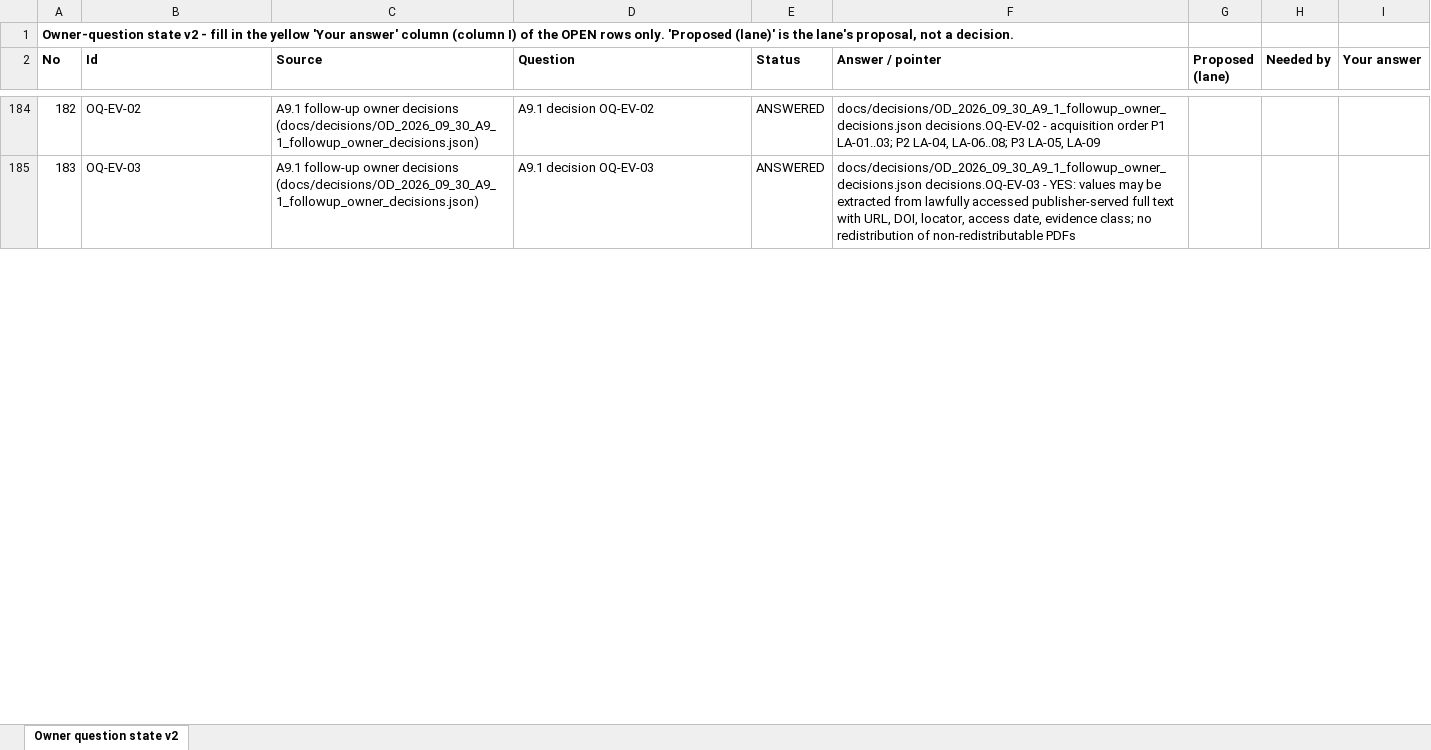
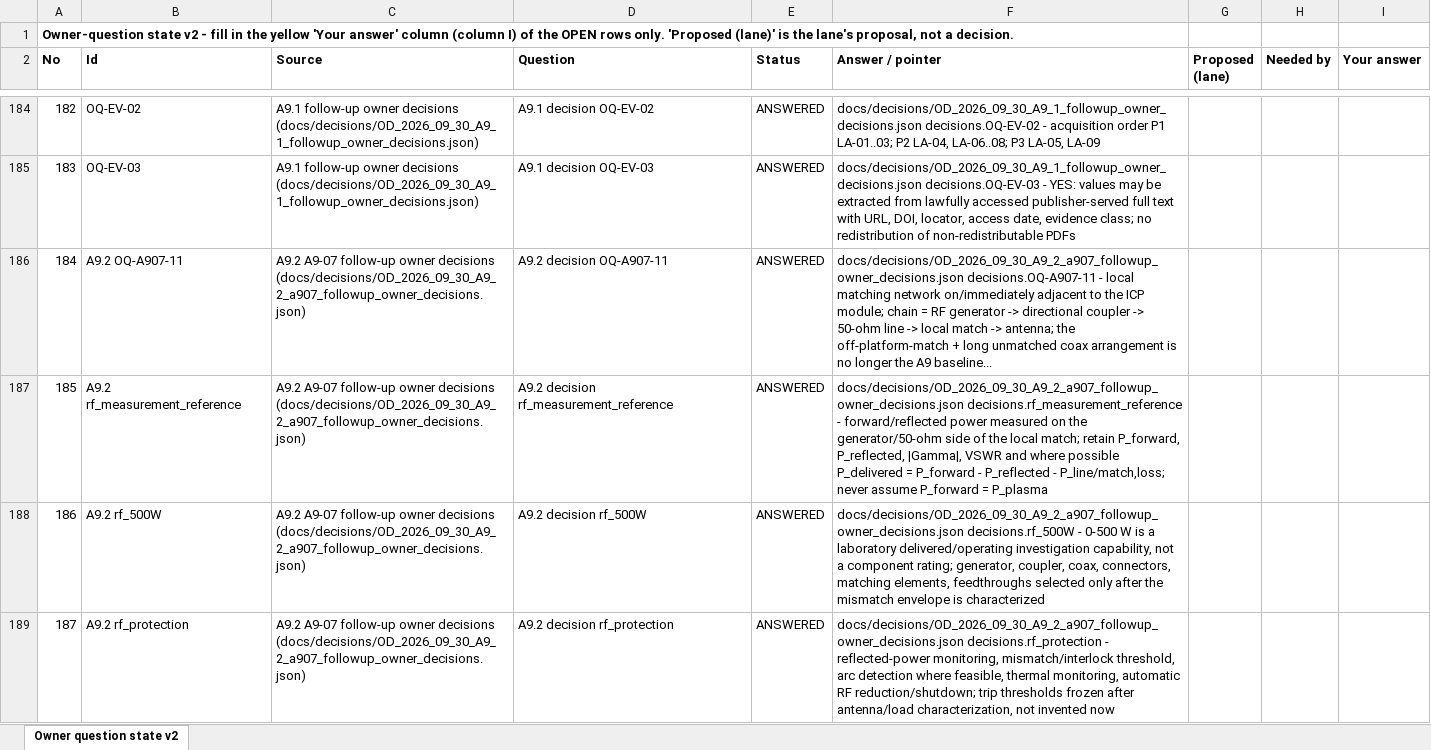
Before and after one commit to ppusapati/abep, an Excel workbook: docs/budgets/owner_decisions/owner_questions_state_v2.xlsx, sheet Owner question state v2, drawn as a sheet; only a part is shown, gaps mark what is left out; values as stored, in another font and other column widths than the file's, no borders; table styles not drawn; the diff covers the shown part only; the diff names each change by its address in the sheet, - before the commit and + after, or states it on an @@ line.

```diff
--- a/docs/budgets/owner_decisions/owner_questions_state_v2.xlsx (sheet Owner question state v2)
+++ b/docs/budgets/owner_decisions/owner_questions_state_v2.xlsx (sheet Owner question state v2)
+row 186: 184 | A9.2 OQ-A907-11 | A9.2 A9-07 follow-up owner decisions (docs/decisions/OD_2026_09_30_A9_2_a907_followup_owner_decisions.json) | A9.2 decision OQ-A907-11 | ANSWERED | docs/decisions/OD_2026_09_30_A9_2_a907_followup_owner_decisions.json decisions.OQ-A907-11 - local matching network on/immediately adjacent to the ICP module; chain = RF generator -> directional coupler -> 50-ohm line -> local match -> antenna; the off-platform-match + long unmatched coax arrangement is no longer the A9 baseline...
+row 187: 185 | A9.2 rf_measurement_reference | A9.2 A9-07 follow-up owner decisions (docs/decisions/OD_2026_09_30_A9_2_a907_followup_owner_decisions.json) | A9.2 decision rf_measurement_reference | ANSWERED | docs/decisions/OD_2026_09_30_A9_2_a907_followup_owner_decisions.json decisions.rf_measurement_reference - forward/reflected power measured on the generator/50-ohm side of the local match; retain P_forward, P_reflected, |Gamma|, VSWR and where possible P_delivered = P_forward - P_reflected - P_line/match,loss; never assume P_forward = P_plasma
+row 188: 186 | A9.2 rf_500W | A9.2 A9-07 follow-up owner decisions (docs/decisions/OD_2026_09_30_A9_2_a907_followup_owner_decisions.json) | A9.2 decision rf_500W | ANSWERED | docs/decisions/OD_2026_09_30_A9_2_a907_followup_owner_decisions.json decisions.rf_500W - 0-500 W is a laboratory delivered/operating investigation capability, not a component rating; generator, coupler, coax, connectors, matching elements, feedthroughs selected only after the mismatch envelope is characterized
+row 189: 187 | A9.2 rf_protection | A9.2 A9-07 follow-up owner decisions (docs/decisions/OD_2026_09_30_A9_2_a907_followup_owner_decisions.json) | A9.2 decision rf_protection | ANSWERED | docs/decisions/OD_2026_09_30_A9_2_a907_followup_owner_decisions.json decisions.rf_protection - reflected-power monitoring, mismatch/interlock threshold, arc detection where feasible, thermal monitoring, automatic RF reduction/shutdown; trip thresholds frozen after antenna/load characterization, not invented now
```
Also changed, not shown: 12 added rows, 3 edited cells, cell formats and row numbers in column A elsewhere in this sheet, 42 other files.
